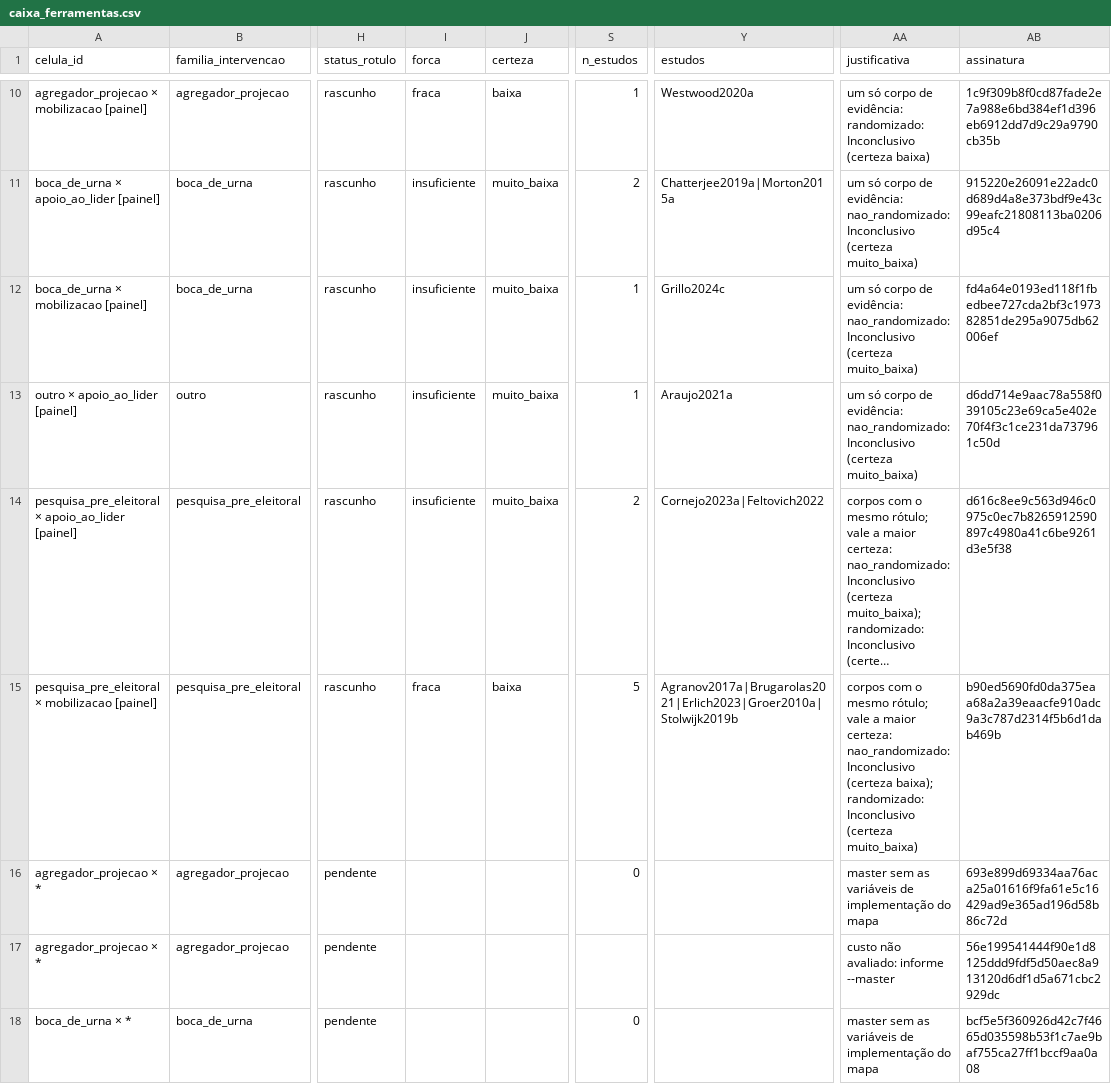
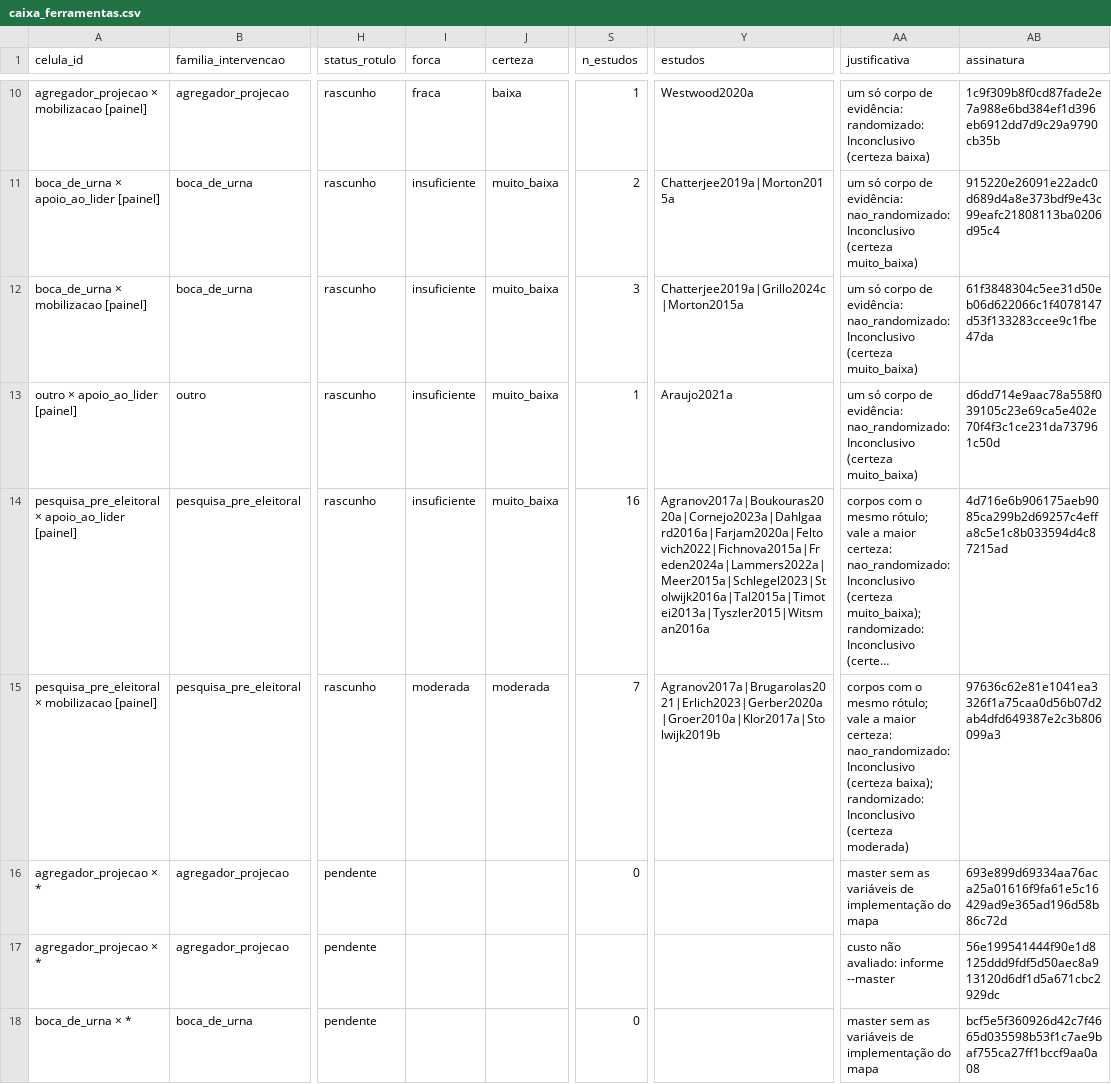
Before and after one commit to felipelmc/pesquisas-eleitorais-rs, a CSV file: 06-analise/caixa_ferramentas.csv, drawn as a sheet; only a part is shown, gaps mark what is left out; long unchanged cells end in …; the diff covers the shown part only; the diff names each change by its address in the sheet, - before the commit and + after, or states it on an @@ line.

```diff
--- a/06-analise/caixa_ferramentas.csv
+++ b/06-analise/caixa_ferramentas.csv
-S12 (n_estudos): 1
+S12 (n_estudos): 3
-Y12 (estudos): Grillo2024c
+Y12 (estudos): Chatterjee2019a|Grillo2024c|Morton2015a
-AB12 (assinatura): fd4a64e0193ed118f1fbedbee727cda2bf3c197382851de295a9075db62006ef
+AB12 (assinatura): 61f3848304c5ee31d50eb06d622066c1f4078147d53f133283ccee9c1fbe47da
-S14 (n_estudos): 2
+S14 (n_estudos): 16
-Y14 (estudos): Cornejo2023a|Feltovich2022
+Y14 (estudos): Agranov2017a|Boukouras2020a|Cornejo2023a|Dahlgaard2016a|Farjam2020a|Feltovich2022|Fichnova2015a|Freden2024a|Lammers2022a|Meer2015a|Schlegel2023|Stolwijk2016a|Tal2015a|Timotei2013a|Tyszler2015|Witsman2016a
-AB14 (assinatura): d616c8ee9c563d946c0975c0ec7b8265912590897c4980a41c6be9261d3e5f38
+AB14 (assinatura): 4d716e6b906175aeb9085ca299b2d69257c4effa8c5e1c8b033594d4c87215ad
-I15 (forca): fraca
+I15 (forca): moderada
-J15 (certeza): baixa
+J15 (certeza): moderada
-S15 (n_estudos): 5
+S15 (n_estudos): 7
-Y15 (estudos): Agranov2017a|Brugarolas2021|Erlich2023|Groer2010a|Stolwijk2019b
+Y15 (estudos): Agranov2017a|Brugarolas2021|Erlich2023|Gerber2020a|Groer2010a|Klor2017a|Stolwijk2019b
-AA15 (justificativa): …Inconclusivo (certeza muito_baixa)
+AA15 (justificativa): …Inconclusivo (certeza moderada)
-AB15 (assinatura): b90ed5690fd0da375eaa68a2a39eaacfe910adc9a3c787d2314f5b6d1dab469b
+AB15 (assinatura): 97636c62e81e1041ea3326f1a75caa0d56b07d2ab4dfd649387e2c3b806099a3
```
Also changed, not shown: 32 edited cells elsewhere in this file, 05-decomposicao/efeitos/Alabrese2024a.csv, 05-decomposicao/efeitos/Gasperoni2015a.csv, 44 other files.
